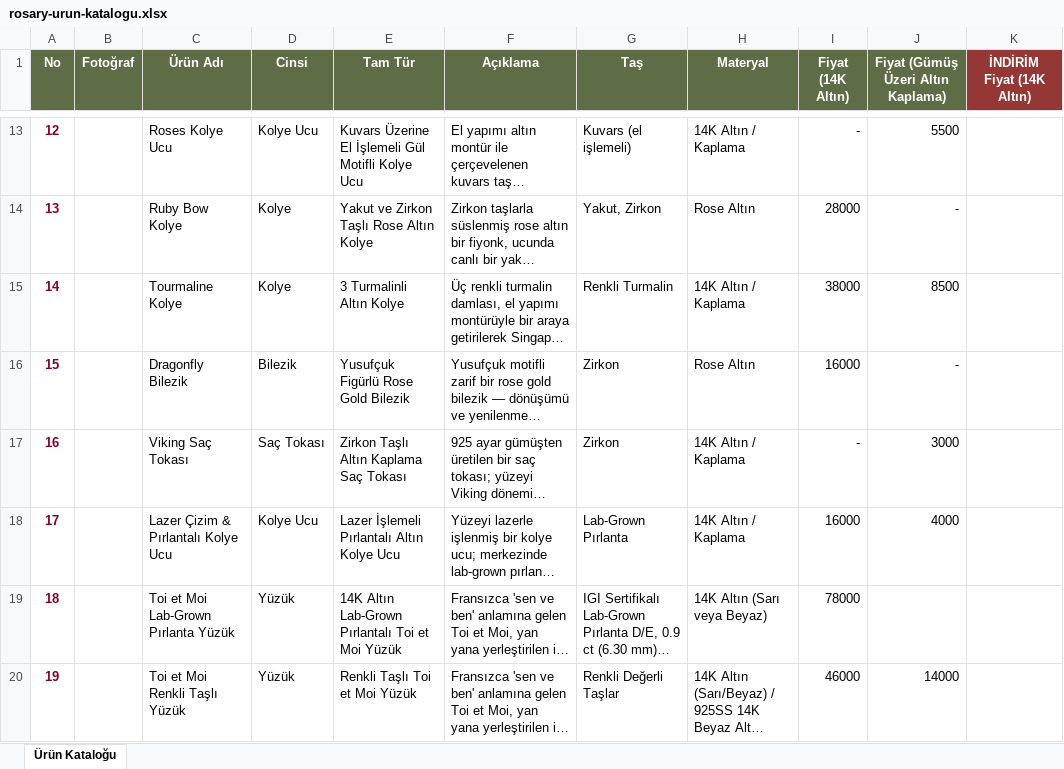
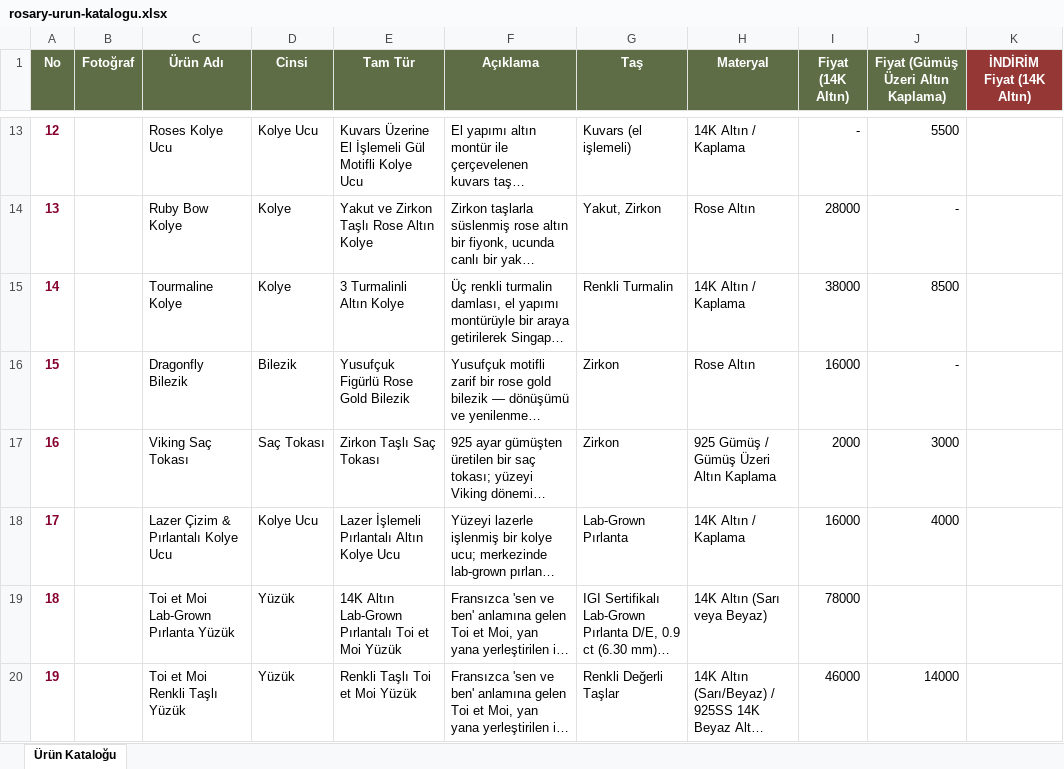
Before and after one commit to kucukoglue/Rosary, an Excel workbook: rosary-urun-katalogu.xlsx, sheet Ürün Kataloğu, drawn as a sheet; only a part is shown, gaps mark what is left out; long unchanged cells end in …; values as stored, in another font and other column widths than the file's, no borders; charts and pictures not drawn; the diff names each change by its address in the sheet, - before the commit and + after, or states it on an @@ line.

```diff
--- a/rosary-urun-katalogu.xlsx (sheet Ürün Kataloğu)
+++ b/rosary-urun-katalogu.xlsx (sheet Ürün Kataloğu)
-E17 (Tam Tür): Zirkon Taşlı Altın Kaplama Saç Tokası
+E17 (Tam Tür): Zirkon Taşlı Saç Tokası
-H17 (Materyal): 14K Altın / Kaplama
+H17 (Materyal): 925 Gümüş / Gümüş Üzeri Altın Kaplama
-I17 (Fiyat (14K Altın)): -
+I17 (Fiyat (14K Altın)): 2000
```
Also changed, not shown: 3 other files.
